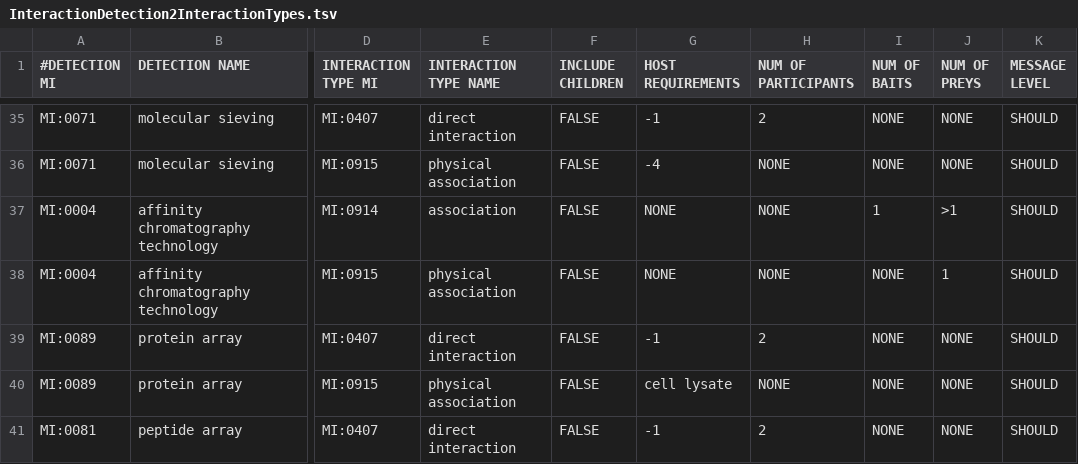
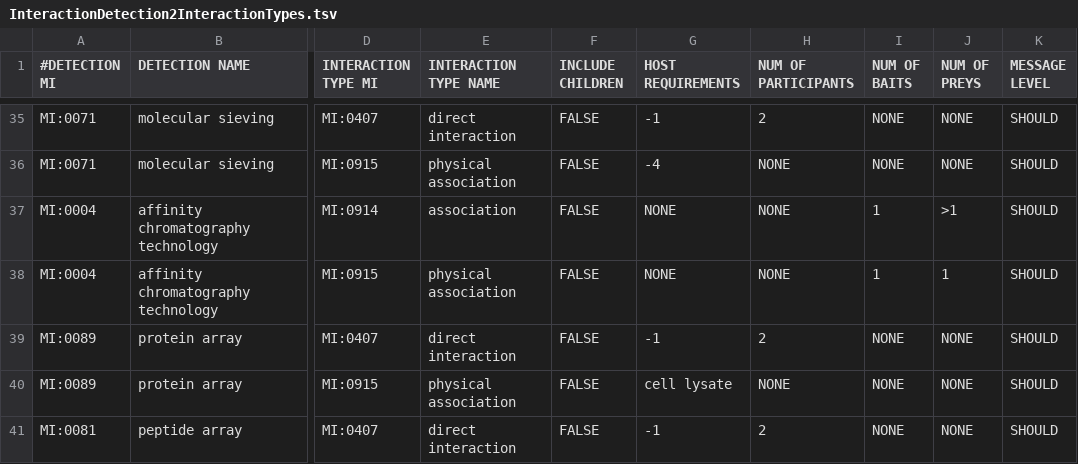
Before and after one commit to MICommunity/psi-mi-validator, a TSV file: psimi-schema-validator/src/main/resources/InteractionDetection2InteractionTypes.tsv, drawn as a sheet; only a part is shown, gaps mark what is left out; the diff names each change by its address in the sheet, - before the commit and + after, or states it on an @@ line.

Commit message:
- Fixed a bug in InteractionDetectionMethod2InteractionType

```diff
--- a/psimi-schema-validator/src/main/resources/InteractionDetection2InteractionTypes.tsv
+++ b/psimi-schema-validator/src/main/resources/InteractionDetection2InteractionTypes.tsv
-I38 (NUM OF BAITS): NONE
+I38 (NUM OF BAITS): 1
```
Also changed, not shown: 1 other file.
